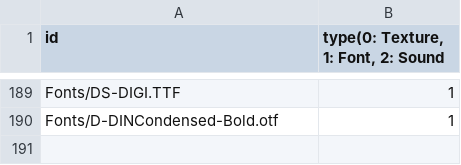
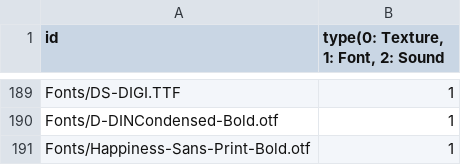
Before and after one commit to sowsky/Portal, a CSV file: sfml-template-bin/Resources.csv, drawn as a sheet; only a part is shown, gaps mark what is left out.

```diff
--- a/sfml-template-bin/Resources.csv
+++ b/sfml-template-bin/Resources.csv
@@ -190 +190,2 @@ Fonts/DS-DIGI.TTF,1
 Fonts/D-DINCondensed-Bold.otf,1
+Fonts/Happiness-Sans-Print-Bold.otf,1
```
Also changed, not shown: 4 other files.
